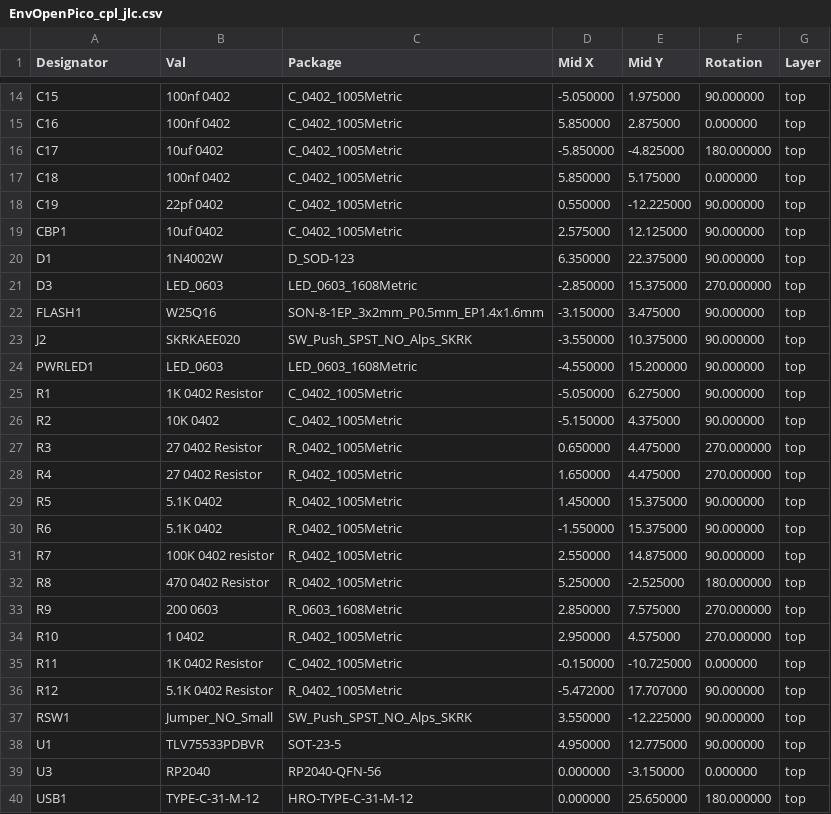
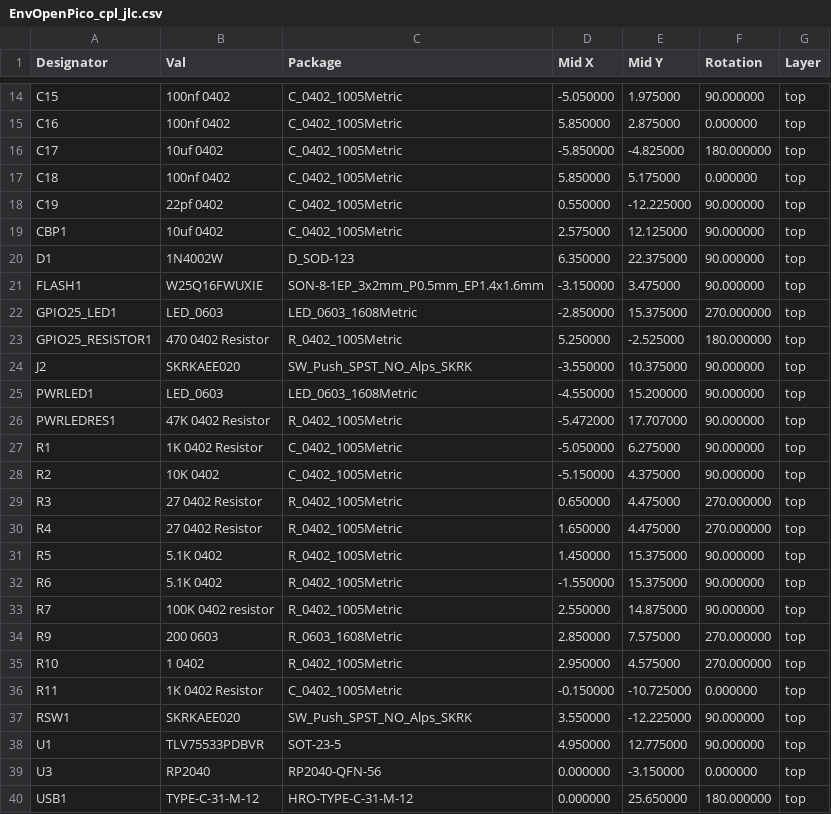
Before and after one commit to Envious-Data/EnvOpenPico, a CSV file: EnvOpenPico/_output/EnvOpenPico_cpl_jlc.csv, drawn as a sheet; only a part is shown, gaps mark what is left out.

```diff
--- a/EnvOpenPico/_output/EnvOpenPico_cpl_jlc.csv
+++ b/EnvOpenPico/_output/EnvOpenPico_cpl_jlc.csv
@@ -20,6 +20,8 @@ CBP1,10uf 0402,C_0402_1005Metric,2.575000,12.125000,90.000000,top
 D1,1N4002W,D_SOD-123,6.350000,22.375000,90.000000,top
-D3,LED_0603,LED_0603_1608Metric,-2.850000,15.375000,270.000000,top
-FLASH1,W25Q16,SON-8-1EP_3x2mm_P0.5mm_EP1.4x1.6mm,-3.150000,3.475000,90.000000,top
+FLASH1,W25Q16FWUXIE,SON-8-1EP_3x2mm_P0.5mm_EP1.4x1.6mm,-3.150000,3.475000,90.000000,top
+GPIO25_LED1,LED_0603,LED_0603_1608Metric,-2.850000,15.375000,270.000000,top
+GPIO25_RESISTOR1,470 0402 Resistor,R_0402_1005Metric,5.250000,-2.525000,180.000000,top
 J2,SKRKAEE020,SW_Push_SPST_NO_Alps_SKRK,-3.550000,10.375000,90.000000,top
 PWRLED1,LED_0603,LED_0603_1608Metric,-4.550000,15.200000,90.000000,top
+PWRLEDRES1,47K 0402 Resistor,R_0402_1005Metric,-5.472000,17.707000,90.000000,top
 R1,1K 0402 Resistor,C_0402_1005Metric,-5.050000,6.275000,90.000000,top
@@ -31,3 +33,2 @@ R6,5.1K 0402,R_0402_1005Metric,-1.550000,15.375000,90.000000,top
 R7,100K 0402 resistor,R_0402_1005Metric,2.550000,14.875000,90.000000,top
-R8,470 0402 Resistor,R_0402_1005Metric,5.250000,-2.525000,180.000000,top
 R9,200 0603,R_0603_1608Metric,2.850000,7.575000,270.000000,top
@@ -35,4 +36,3 @@ R10,1 0402,R_0402_1005Metric,2.950000,4.575000,270.000000,top
 R11,1K 0402 Resistor,C_0402_1005Metric,-0.150000,-10.725000,0.000000,top
-R12,5.1K 0402 Resistor,R_0402_1005Metric,-5.472000,17.707000,90.000000,top
-RSW1,Jumper_NO_Small,SW_Push_SPST_NO_Alps_SKRK,3.550000,-12.225000,90.000000,top
+RSW1,SKRKAEE020,SW_Push_SPST_NO_Alps_SKRK,3.550000,-12.225000,90.000000,top
 U1,TLV75533PDBVR,SOT-23-5,4.950000,12.775000,90.000000,top
```
Also changed, not shown: EnvOpenPico/_output/EnvOpenPico_bom_jlc.csv, 8 other files.
